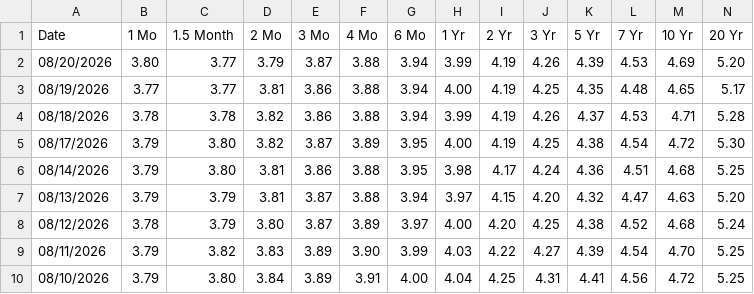
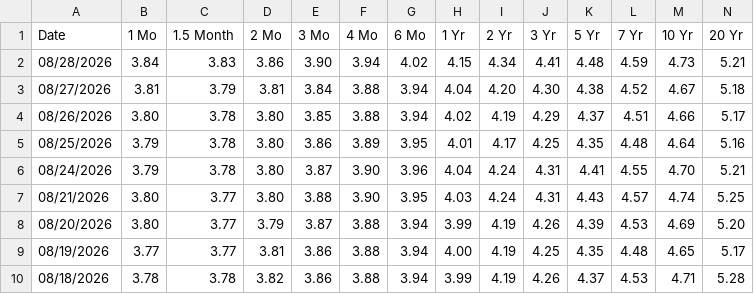
Before and after one commit to yeIIoe/hci-fund-radar, a CSV file: data/raw/ust/ust_cmt_2026.csv, drawn as a sheet; only a part is shown; the shorter side is filled out with more unchanged rows; rows hold the shown columns only; the diff names each change by its address in the sheet, - before the commit and + after, or states it on an @@ line.

```diff
--- a/data/raw/ust/ust_cmt_2026.csv
+++ b/data/raw/ust/ust_cmt_2026.csv
+row 2: 08/28/2026 | 3.84 | 3.83 | 3.86 | 3.90 | 3.94 | 4.02 | 4.15 | 4.34 | 4.41 | 4.48 | 4.59 | 4.73 | 5.21
+row 3: 08/27/2026 | 3.81 | 3.79 | 3.81 | 3.84 | 3.88 | 3.94 | 4.04 | 4.20 | 4.30 | 4.38 | 4.52 | 4.67 | 5.18
+row 4: 08/26/2026 | 3.80 | 3.78 | 3.80 | 3.85 | 3.88 | 3.94 | 4.02 | 4.19 | 4.29 | 4.37 | 4.51 | 4.66 | 5.17
+row 5: 08/25/2026 | 3.79 | 3.78 | 3.80 | 3.86 | 3.89 | 3.95 | 4.01 | 4.17 | 4.25 | 4.35 | 4.48 | 4.64 | 5.16
+row 6: 08/24/2026 | 3.79 | 3.78 | 3.80 | 3.87 | 3.90 | 3.96 | 4.04 | 4.24 | 4.31 | 4.41 | 4.55 | 4.70 | 5.21
+row 7: 08/21/2026 | 3.80 | 3.77 | 3.80 | 3.88 | 3.90 | 3.95 | 4.03 | 4.24 | 4.31 | 4.43 | 4.57 | 4.74 | 5.25
```
Also changed, not shown: 32 other files.
